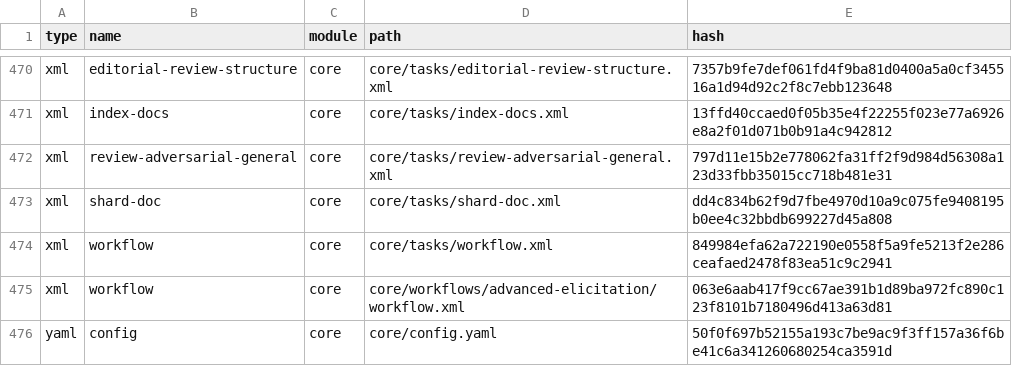
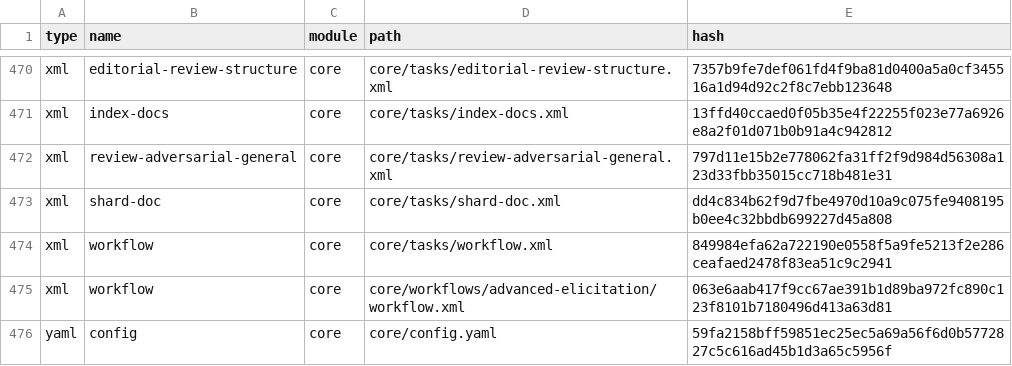
Before and after one commit to fairyhunter13/auto-bmad, a CSV file: _bmad/_config/files-manifest.csv, drawn as a sheet; only a part is shown, gaps mark what is left out; the diff covers the shown part only.

```diff
--- a/_bmad/_config/files-manifest.csv
+++ b/_bmad/_config/files-manifest.csv
@@ -475,2 +475,2 @@ type,name,module,path,hash
 "xml","workflow","core","core/workflows/advanced-elicitation/workflow.xml","063e6aab417f9cc67ae391b1d89ba972fc890c123f8101b7180496d413a63d81"
-"yaml","config","core","core/config.yaml","50f0f697b52155a193c7be9ac9f3ff157a36f6be41c6a341260680254ca3591d"
+"yaml","config","core","core/config.yaml","59fa2158bff59851ec25ec5a69a56f6d0b5772827c5c616ad45b1d3a65c5956f"
```
Also changed, not shown: 6 edited cells elsewhere in this file, 10 other files.
